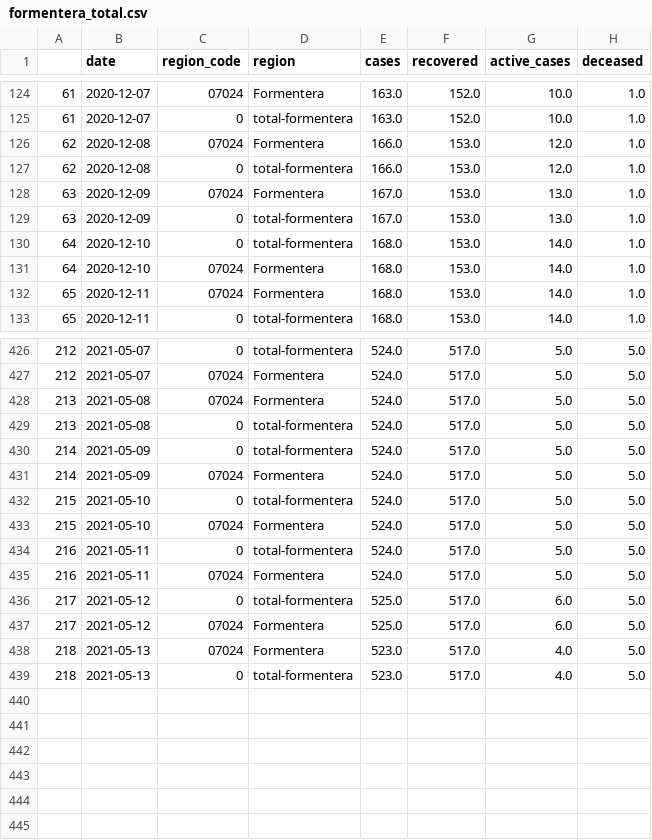
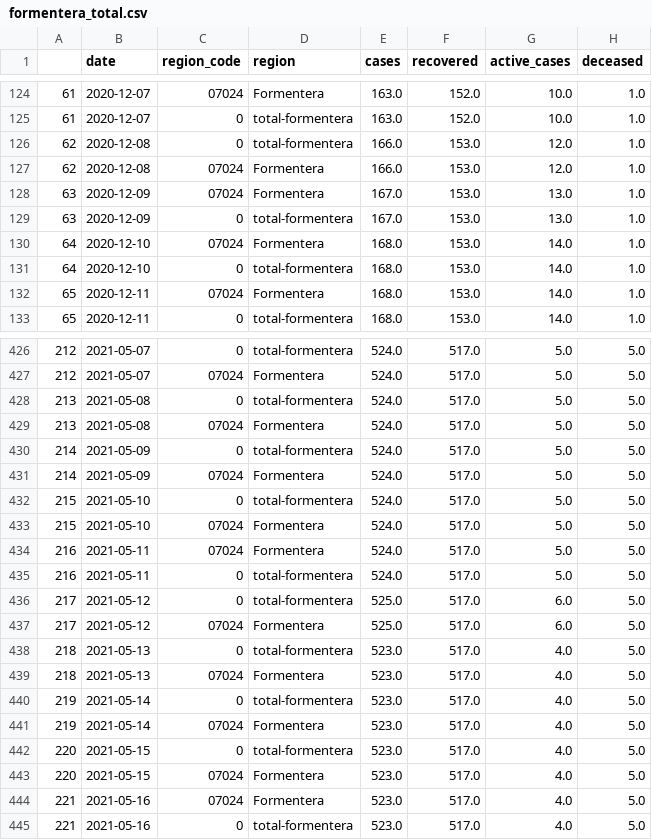
Before and after one commit to jaumeperello/covid_ib, a CSV file: download/arcgis/formentera_total.csv, drawn as a sheet; only a part is shown, gaps mark what is left out; the diff covers the shown part only.

```diff
--- a/download/arcgis/formentera_total.csv
+++ b/download/arcgis/formentera_total.csv
@@ -125,8 +125,8 @@
 61,2020-12-07,0,total-formentera,163.0,152.0,10.0,1.0
+62,2020-12-08,0,total-formentera,166.0,153.0,12.0,1.0
 62,2020-12-08,07024,Formentera,166.0,153.0,12.0,1.0
-62,2020-12-08,0,total-formentera,166.0,153.0,12.0,1.0
 63,2020-12-09,07024,Formentera,167.0,153.0,13.0,1.0
 63,2020-12-09,0,total-formentera,167.0,153.0,13.0,1.0
+64,2020-12-10,07024,Formentera,168.0,153.0,14.0,1.0
 64,2020-12-10,0,total-formentera,168.0,153.0,14.0,1.0
-64,2020-12-10,07024,Formentera,168.0,153.0,14.0,1.0
 65,2020-12-11,07024,Formentera,168.0,153.0,14.0,1.0
@@ -427,4 +427,4 @@
 212,2021-05-07,07024,Formentera,524.0,517.0,5.0,5.0
+213,2021-05-08,0,total-formentera,524.0,517.0,5.0,5.0
 213,2021-05-08,07024,Formentera,524.0,517.0,5.0,5.0
-213,2021-05-08,0,total-formentera,524.0,517.0,5.0,5.0
 214,2021-05-09,0,total-formentera,524.0,517.0,5.0,5.0
@@ -433,7 +433,13 @@
 215,2021-05-10,07024,Formentera,524.0,517.0,5.0,5.0
+216,2021-05-11,07024,Formentera,524.0,517.0,5.0,5.0
 216,2021-05-11,0,total-formentera,524.0,517.0,5.0,5.0
-216,2021-05-11,07024,Formentera,524.0,517.0,5.0,5.0
 217,2021-05-12,0,total-formentera,525.0,517.0,6.0,5.0
 217,2021-05-12,07024,Formentera,525.0,517.0,6.0,5.0
+218,2021-05-13,0,total-formentera,523.0,517.0,4.0,5.0
 218,2021-05-13,07024,Formentera,523.0,517.0,4.0,5.0
-218,2021-05-13,0,total-formentera,523.0,517.0,4.0,5.0
+219,2021-05-14,0,total-formentera,523.0,517.0,4.0,5.0
+219,2021-05-14,07024,Formentera,523.0,517.0,4.0,5.0
+220,2021-05-15,0,total-formentera,523.0,517.0,4.0,5.0
+220,2021-05-15,07024,Formentera,523.0,517.0,4.0,5.0
+221,2021-05-16,07024,Formentera,523.0,517.0,4.0,5.0
+221,2021-05-16,0,total-formentera,523.0,517.0,4.0,5.0
```
Also changed, not shown: 102 moved rows elsewhere in this file, download/arcgis/eivissa_total.csv, download/arcgis/menorca_total.csv, 1 other file.
